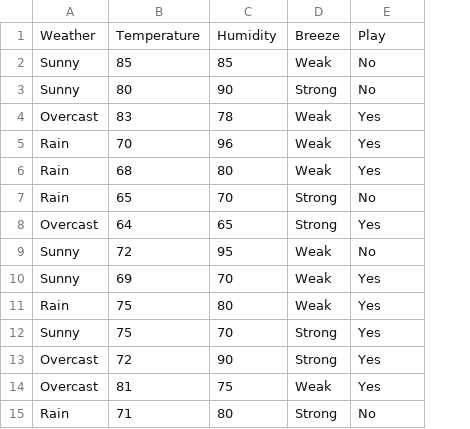
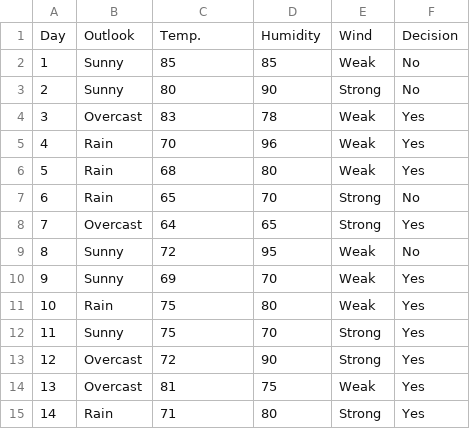
Before and after one commit to anbaralthaf/MachineLearning, a CSV file: endsem_revision/weather_data.csv, drawn as a sheet; removed rows and columns are numbered as before the commit, all else as after; the diff names each change by its address in the sheet, - before the commit and + after, or states it on an @@ line.

Commit message:
Endsem

```diff
--- a/endsem_revision/weather_data.csv
+++ b/endsem_revision/weather_data.csv
+column A, rows 2-15: 1 | 2 | 3 | 4 | 5 | 6 | 7 | 8 | 9 | 10 | 11 | 12 | 13 | 14
-row 1: Weather | Temperature | Humidity | Breeze | Play
+row 1: Day | Outlook | Temp. | Humidity | Wind | Decision
-F15: No
+F15: Yes
```
Also changed, not shown: 35 other files.
